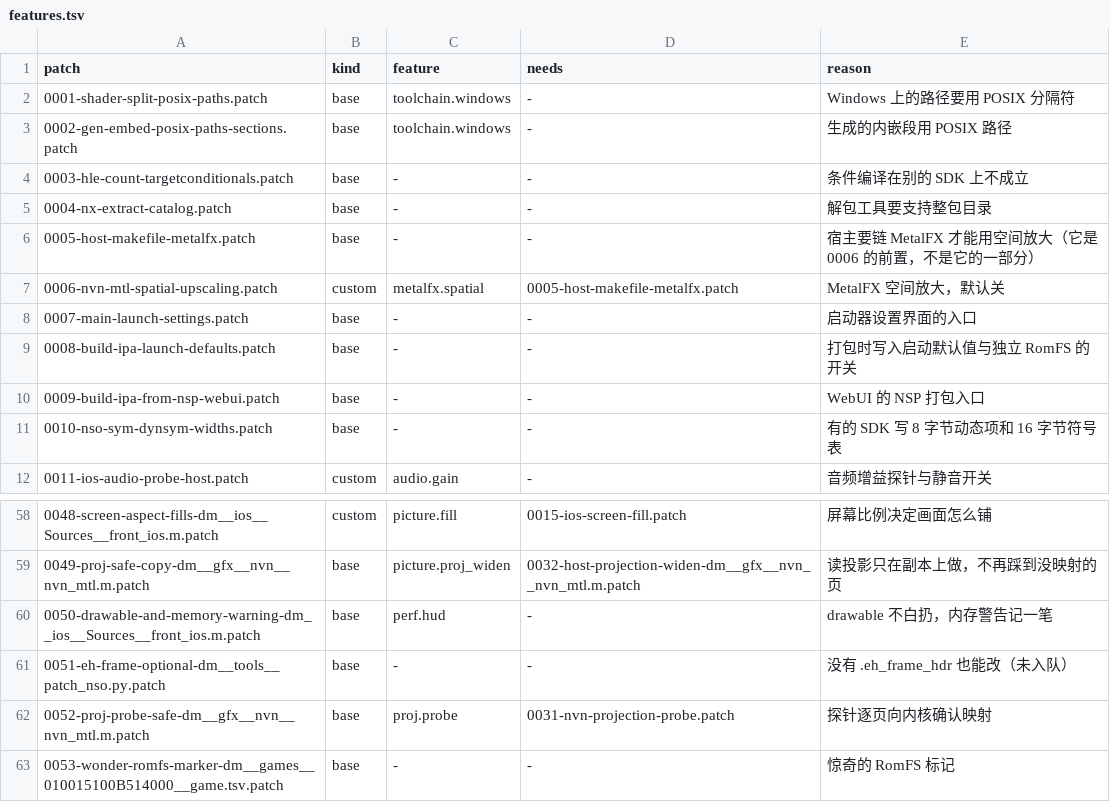
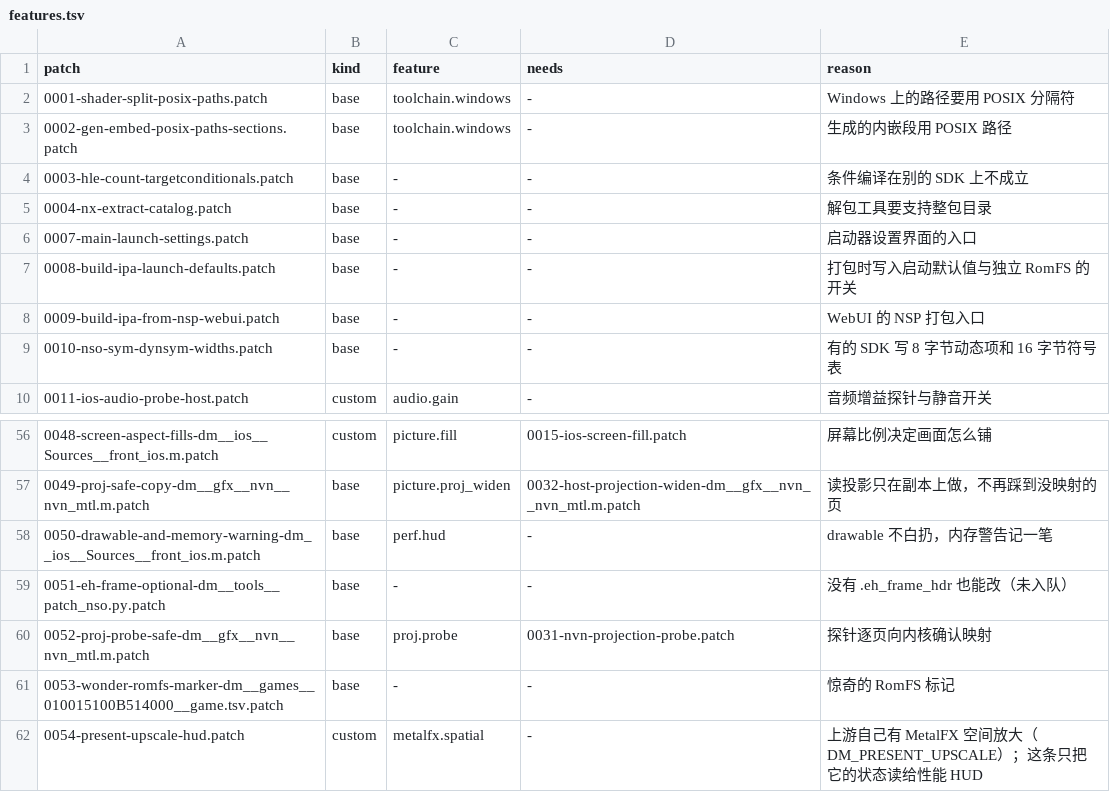
Before and after one commit to jojo-papa/nxnative, a TSV file: webui/patches/features.tsv, drawn as a sheet; only a part is shown, gaps mark what is left out.

Commit message:
Rebuild the patch queue on upstream ac9598a, and let the upstream's MetalFX upscale
The upstream moved on since the fork's last baseline (fa69e20 -> ac9598a), so
the queued patches no longer applied: their line numbers had moved and the
stage tree could not be rebuilt.

Two of them are dropped, because the upstream now does the work itself.  Its
host Makefile already links MetalFX (0005), and it ships its own MetalFX
spatial upscaling behind DM_PRESENT_UPSCALE (0006), which also settles the
`#undef I` clash the fork's copy had to work around.  A second implementation
would be the duplicate work that R-02 and R-15 forbid, so the fork reads the
upstream scaler's state into the performance HUD instead (0054).

The rest are redone by hand on the new baseline: the catalog option for
nx_extract, the launch-settings entry in main.m, the separate-RomFS and
launch-default switches in build_ipa.sh, and the webui entry in
build_ipa_from_nsp.py.  The three small ones (POSIX paths, the assembly
sections, TargetConditionals) are re-emitted against the new line numbers.
The upstream's separate-RomFS deployment needs xcrun devicectl and only runs
on macOS, and its mac-app target produces a .app directory where the webui
contract wants a .app.zip, so the fork keeps its own mechanism there.

R-04 now checks the branch under test rather than main, so the daily worktree
can be green before it is promoted.  The patch generator keeps a patch whose
target the tree did not change, compares the texts rather than the bytes
(Windows checks out CRLF), and leaves the other lines of UPSTREAM_BASE alone.

```diff
--- a/webui/patches/features.tsv
+++ b/webui/patches/features.tsv
@@ -5,4 +5,2 @@ patch	kind	feature	needs	reason
 0004-nx-extract-catalog.patch	base	-	-	解包工具要支持整包目录
-0005-host-makefile-metalfx.patch	base	-	-	宿主要链 MetalFX 才能用空间放大（它是 0006 的前置，不是它的一部分）
-0006-nvn-mtl-spatial-upscaling.patch	custom	metalfx.spatial	0005-host-makefile-metalfx.patch	MetalFX 空间放大，默认关
 0007-main-launch-settings.patch	base	-	-	启动器设置界面的入口
@@ -63 +61,2 @@ patch	kind	feature	needs	reason
 0053-wonder-romfs-marker-dm__games__010015100B514000__game.tsv.patch	base	-	-	惊奇的 RomFS 标记
+0054-present-upscale-hud.patch	custom	metalfx.spatial	-	上游自己有 MetalFX 空间放大（DM_PRESENT_UPSCALE）；这条只把它的状态读给性能 HUD
```
Also changed, not shown: webui/features.tsv, 19 other files.
